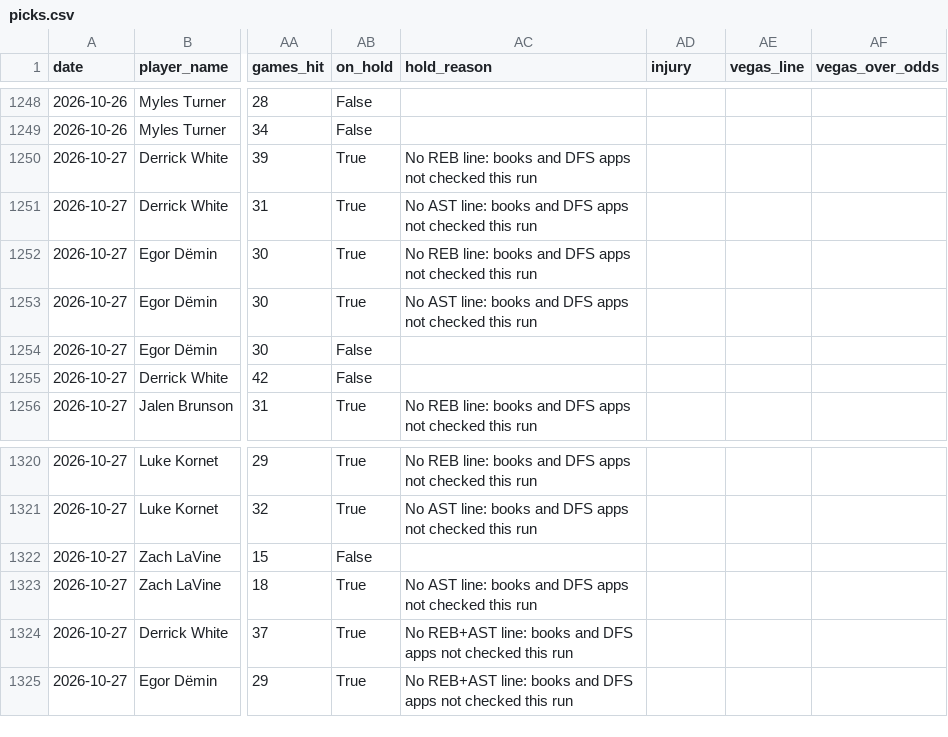
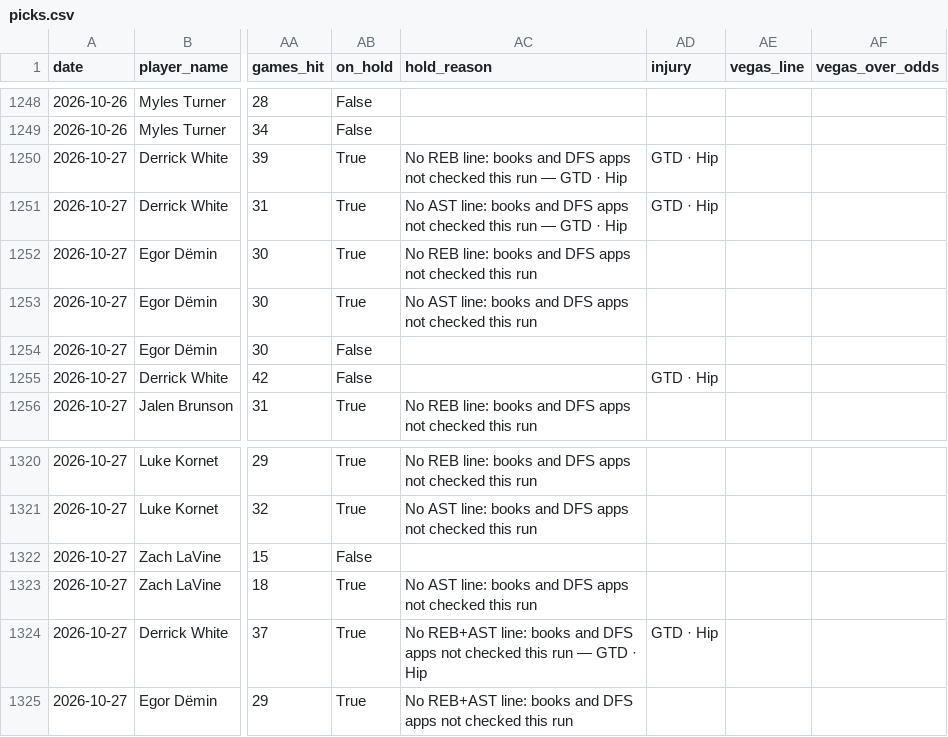
Before and after one commit to SidSub1041/NBA-Player-Prop-Model, a CSV file: web/public/data/picks.csv, drawn as a sheet; only a part is shown, gaps mark what is left out; the diff names each change by its address in the sheet, - before the commit and + after, or states it on an @@ line.

```diff
--- a/web/public/data/picks.csv
+++ b/web/public/data/picks.csv
-AC1250 (hold_reason): …this run
+AC1250 (hold_reason): …this run — GTD · Hip
-AD1250:AD1251 (injury): (empty)
+AD1250:AD1251 (injury): GTD · Hip
-AC1251 (hold_reason): …this run
+AC1251 (hold_reason): …this run — GTD · Hip
-AD1255 (injury): (empty)
+AD1255 (injury): GTD · Hip
-AC1324 (hold_reason): …this run
+AC1324 (hold_reason): …this run — GTD · Hip
-AD1324 (injury): (empty)
+AD1324 (injury): GTD · Hip
```
Also changed, not shown: 2 other files.
